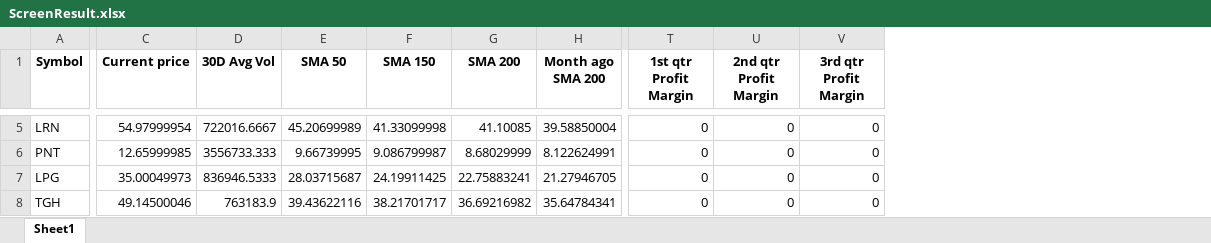
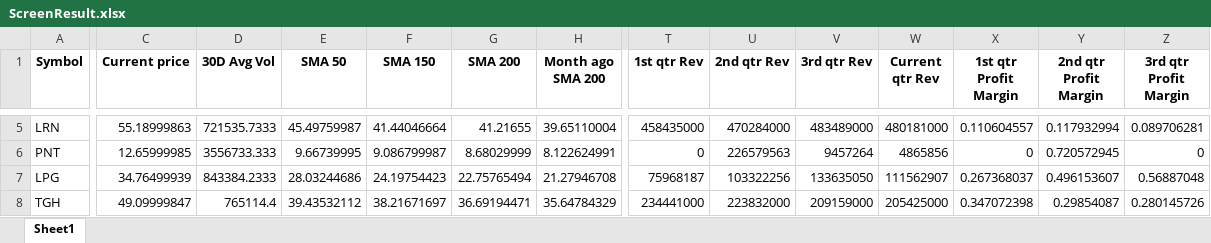
Before and after one commit to Sing0424/Stocks-tools, an Excel workbook: Screener/ScreenResult/ScreenResult.xlsx, sheet Sheet1, drawn as a sheet; only a part is shown, gaps mark what is left out; values as stored, in another font and other column widths than the file's, no borders; addresses are those after the commit; the diff covers the shown part only; the diff names each change by its address in the sheet, - before the commit and + after, or states it on an @@ line.

```diff
--- a/Screener/ScreenResult/ScreenResult.xlsx (sheet Sheet1)
+++ b/Screener/ScreenResult/ScreenResult.xlsx (sheet Sheet1)
+column T (1st qtr Rev), rows 5-8: 458435000 | 0 | 75968187 | 234441000
+column U (2nd qtr Rev), rows 5-8: 470284000 | 226579563 | 103322256 | 223832000
+column V (3rd qtr Rev), rows 5-8: 483489000 | 9457264 | 133635050 | 209159000
+column W (Current qtr Rev), rows 5-8: 480181000 | 4865856 | 111562907 | 205425000
-C5 (Current price): 54.97999954
+C5 (Current price): 55.18999863
-D5 (30D Avg Vol): 722016.6667
+D5 (30D Avg Vol): 721535.7333
-E5 (SMA 50): 45.20699989
+E5 (SMA 50): 45.49759987
-F5 (SMA 150): 41.33099998
+F5 (SMA 150): 41.44046664
-G5 (SMA 200): 41.10085
+G5 (SMA 200): 41.21655
-H5 (Month ago SMA 200): 39.58850004
+H5 (Month ago SMA 200): 39.65110004
-X5 (1st qtr Profit Margin): 0
+X5 (1st qtr Profit Margin): 0.110604557
-Y5 (2nd qtr Profit Margin): 0
+Y5 (2nd qtr Profit Margin): 0.117932994
-Z5 (3rd qtr Profit Margin): 0
+Z5 (3rd qtr Profit Margin): 0.089706281
-Y6 (2nd qtr Profit Margin): 0
+Y6 (2nd qtr Profit Margin): 0.720572945
-C7 (Current price): 35.00049973
+C7 (Current price): 34.76499939
-D7 (30D Avg Vol): 836946.5333
+D7 (30D Avg Vol): 843384.2333
-E7 (SMA 50): 28.03715687
+E7 (SMA 50): 28.03244686
-F7 (SMA 150): 24.19911425
+F7 (SMA 150): 24.19754423
-G7 (SMA 200): 22.75883241
+G7 (SMA 200): 22.75765494
-H7 (Month ago SMA 200): 21.27946705
+H7 (Month ago SMA 200): 21.27946708
-X7 (1st qtr Profit Margin): 0
+X7 (1st qtr Profit Margin): 0.267368037
-Y7 (2nd qtr Profit Margin): 0
+Y7 (2nd qtr Profit Margin): 0.496153607
-Z7 (3rd qtr Profit Margin): 0
+Z7 (3rd qtr Profit Margin): 0.56887048
-C8 (Current price): 49.14500046
+C8 (Current price): 49.09999847
-D8 (30D Avg Vol): 763183.9
+D8 (30D Avg Vol): 765114.4
-E8 (SMA 50): 39.43622116
+E8 (SMA 50): 39.43532112
-F8 (SMA 150): 38.21701717
+F8 (SMA 150): 38.21671697
-G8 (SMA 200): 36.69216982
+G8 (SMA 200): 36.69194471
-H8 (Month ago SMA 200): 35.64784341
+H8 (Month ago SMA 200): 35.64784329
-X8 (1st qtr Profit Margin): 0
+X8 (1st qtr Profit Margin): 0.347072398
-Y8 (2nd qtr Profit Margin): 0
+Y8 (2nd qtr Profit Margin): 0.29854087
-Z8 (3rd qtr Profit Margin): 0
+Z8 (3rd qtr Profit Margin): 0.280145726
```
Also changed, not shown: 1 added row, 7 removed rows and 1078 edited cells elsewhere in this sheet, Screener/data/rs_rating_top_30.xlsx, 2 other files.
